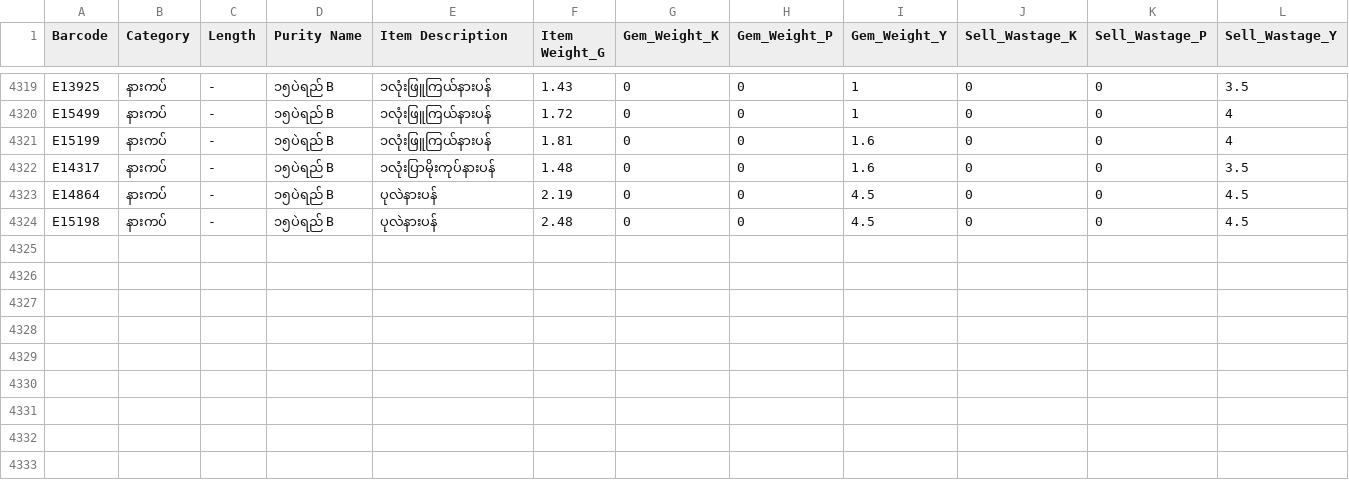
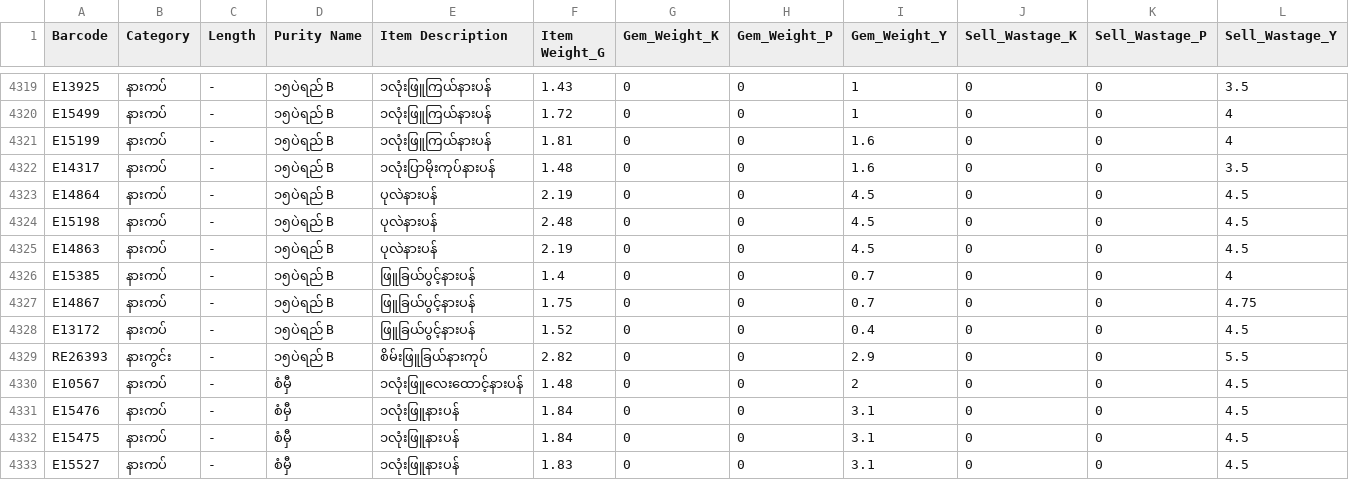
Before and after one commit to Eitaylay/tinyshwesayin, a CSV file: regularstockentry.csv, drawn as a sheet; only a part is shown, gaps mark what is left out; rows hold the shown columns only; the diff names each change by its address in the sheet, - before the commit and + after, or states it on an @@ line.

Commit message:
Update regularstockentry.csv via uploader

```diff
--- a/regularstockentry.csv
+++ b/regularstockentry.csv
+row 4325: E14863 | နားကပ် | - | ၁၅ပဲရည် B | ပုလဲနားပန် | 2.19 | 0 | 0 | 4.5 | 0 | 0 | 4.5
+row 4326: E15385 | နားကပ် | - | ၁၅ပဲရည် B | ဖြူခြယ်ပွင့်နားပန် | 1.4 | 0 | 0 | 0.7 | 0 | 0 | 4
+row 4327: E14867 | နားကပ် | - | ၁၅ပဲရည် B | ဖြူခြယ်ပွင့်နားပန် | 1.75 | 0 | 0 | 0.7 | 0 | 0 | 4.75
+row 4328: E13172 | နားကပ် | - | ၁၅ပဲရည် B | ဖြူခြယ်ပွင့်နားပန် | 1.52 | 0 | 0 | 0.4 | 0 | 0 | 4.5
+row 4329: RE26393 | နားကွင်း | - | ၁၅ပဲရည် B | စိမ်းဖြူခြယ်နားကုပ် | 2.82 | 0 | 0 | 2.9 | 0 | 0 | 5.5
+row 4330: E10567 | နားကပ် | - | စံမှီ | ၁လုံးဖြူလေး‌ထောင့်နားပန် | 1.48 | 0 | 0 | 2 | 0 | 0 | 4.5
+row 4331: E15476 | နားကပ် | - | စံမှီ | ၁လုံးဖြူနားပန် | 1.84 | 0 | 0 | 3.1 | 0 | 0 | 4.5
+row 4332: E15475 | နားကပ် | - | စံမှီ | ၁လုံးဖြူနားပန် | 1.84 | 0 | 0 | 3.1 | 0 | 0 | 4.5
+row 4333: E15527 | နားကပ် | - | စံမှီ | ၁လုံးဖြူနားပန် | 1.83 | 0 | 0 | 3.1 | 0 | 0 | 4.5
```
